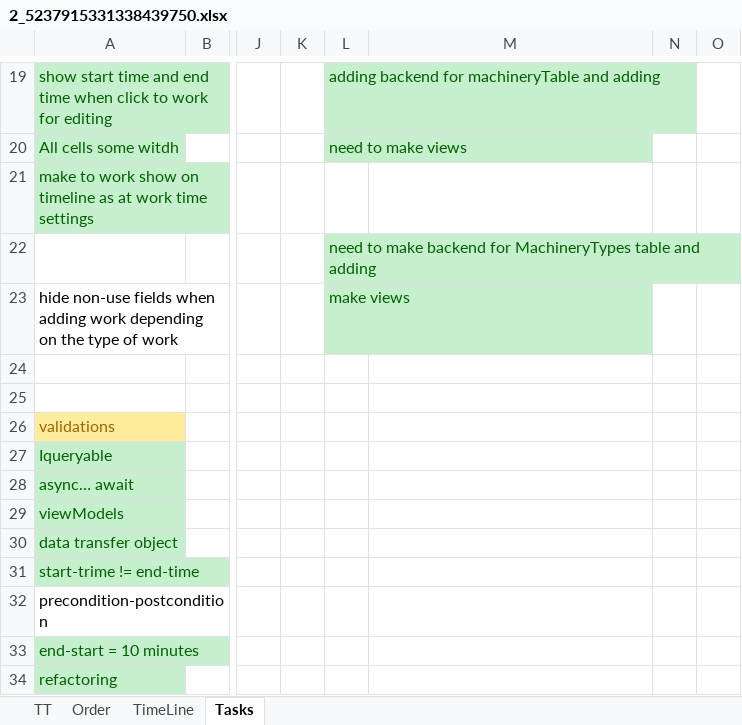
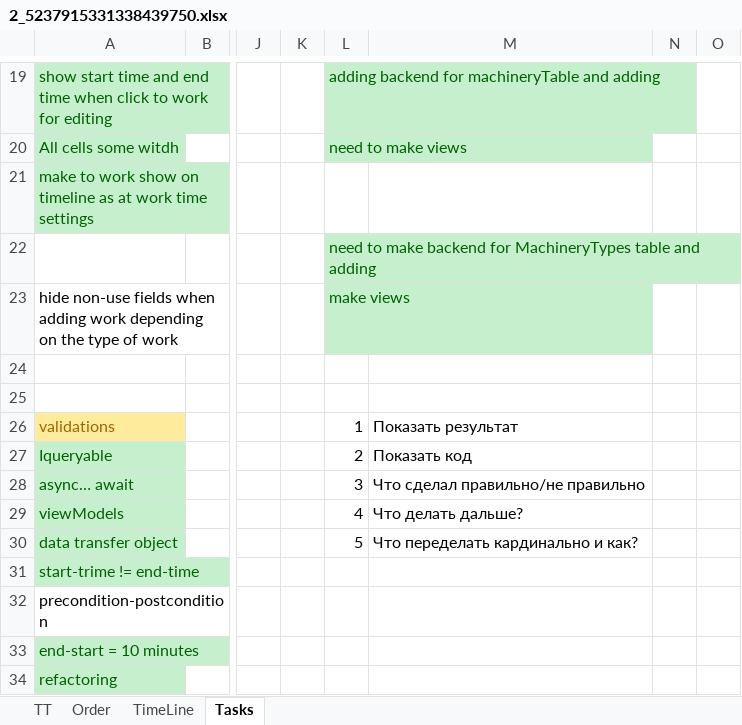
Before and after one commit to Nikolai290/WebApplicationStudy, an Excel workbook: WebApplication3/2_5237915331338439750.xlsx, sheet Tasks, drawn as a sheet; only a part is shown, gaps mark what is left out; values as stored, in another font and other column widths than the file's, no borders; the diff names each change by its address in the sheet, - before the commit and + after, or states it on an @@ line.

```diff
--- a/WebApplication3/2_5237915331338439750.xlsx (sheet Tasks)
+++ b/WebApplication3/2_5237915331338439750.xlsx (sheet Tasks)
-L26: (empty)
+L26: 1
-M26: (empty)
+M26: Показать результат
-L27: (empty)
+L27: 2
-M27: (empty)
+M27: Показать код
-L28: (empty)
+L28: 3
-M28: (empty)
+M28: Что сделал правильно/не правильно
-L29: (empty)
+L29: 4
-M29: (empty)
+M29: Что делать дальше?
-L30: (empty)
+L30: 5
-M30: (empty)
+M30: Что переделать кардинально и как?
```
Also changed, not shown: 1 other file.
